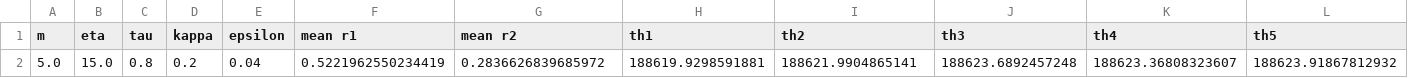
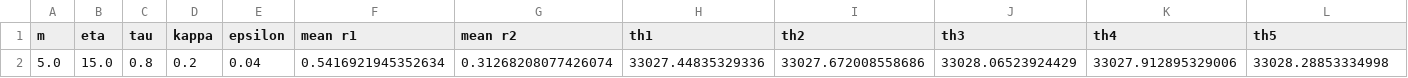
Before and after one commit to DanKis52/ThetaNeurons, a CSV file: ThetaNeurons/default.csv, drawn as a sheet; only a part is shown; removed rows and columns are numbered as before the commit, all else as after; rows hold the shown columns only; the diff names each change by its address in the sheet, - before the commit and + after, or states it on an @@ line.

```diff
--- a/ThetaNeurons/default.csv
+++ b/ThetaNeurons/default.csv
-row 2: 5.0 | 15.0 | 0.8 | 0.2 | 0.04 | 0.5221962550234419 | 0.2836626839685972 | 188619.9298591881 | 188621.9904865141 | 188623.6892457248 | 188623.36808323607 | 188623.91867812932
+row 2: 5.0 | 15.0 | 0.8 | 0.2 | 0.04 | 0.5416921945352634 | 0.31268208077426074 | 33027.44835329336 | 33027.672008558686 | 33028.06523924429 | 33027.912895329006 | 33028.28853334998
```
Also changed, not shown: 2 other files.
